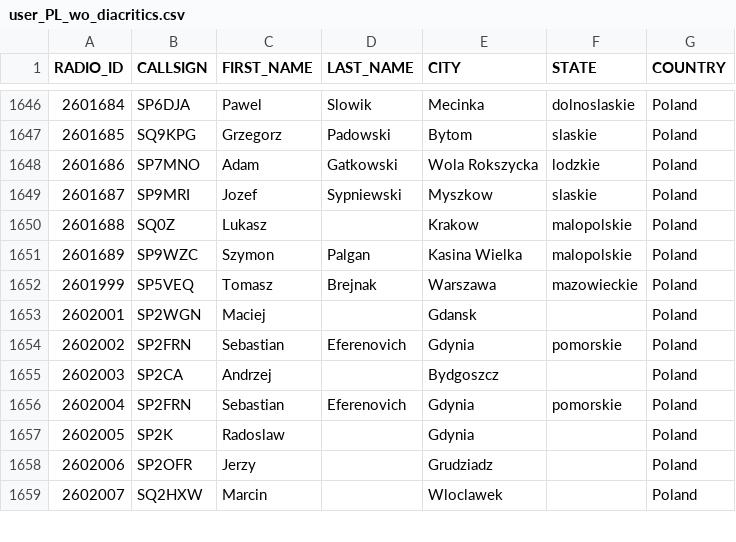
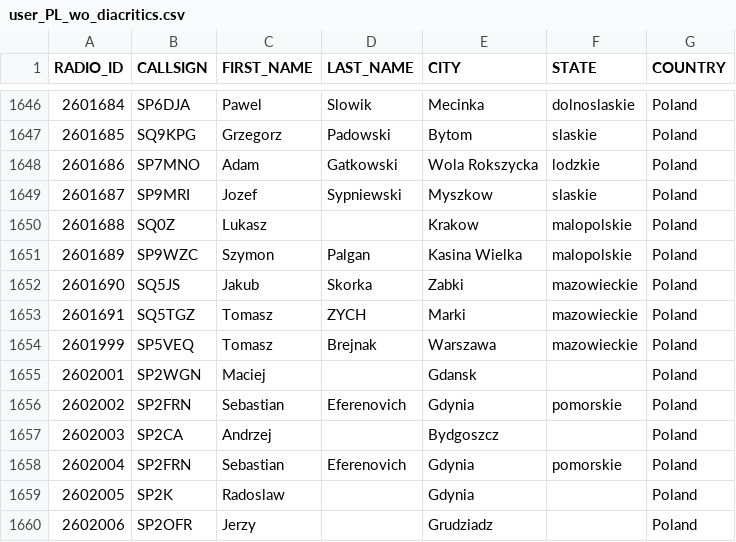
Before and after one commit to walczakkamil/dmr_users, a CSV file: user_PL_wo_diacritics.csv, drawn as a sheet; only a part is shown, gaps mark what is left out; the shorter side is filled out with more unchanged rows; the diff names each change by its address in the sheet, - before the commit and + after, or states it on an @@ line.

Commit message:
Updated: 2023-03-25-01-00

```diff
--- a/user_PL_wo_diacritics.csv
+++ b/user_PL_wo_diacritics.csv
+row 1652: 2601690 | SQ5JS | Jakub | Skorka | Zabki | mazowieckie | Poland
+row 1653: 2601691 | SQ5TGZ | Tomasz | ZYCH | Marki | mazowieckie | Poland
```
